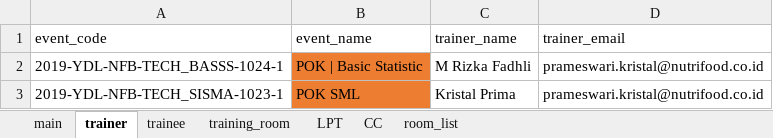
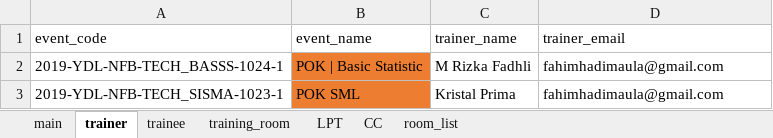
Before and after one commit to fahimhm/GUI4Meeting, an Excel workbook: script/database/main_database_MU.xlsx, sheet trainer, drawn as a sheet; values as stored, in another font and other column widths than the file's, no borders; the diff names each change by its address in the sheet, - before the commit and + after, or states it on an @@ line.

```diff
--- a/script/database/main_database_MU.xlsx (sheet trainer)
+++ b/script/database/main_database_MU.xlsx (sheet trainer)
-D2:D3 (trainer_email): prameswari.kristal@nutrifood.co.id
+D2:D3 (trainer_email): fahimhadimaula@gmail.com
```
Also changed, not shown: sheet CC, sheet trainee, script/extract_all.xlsx, 5 other files.
